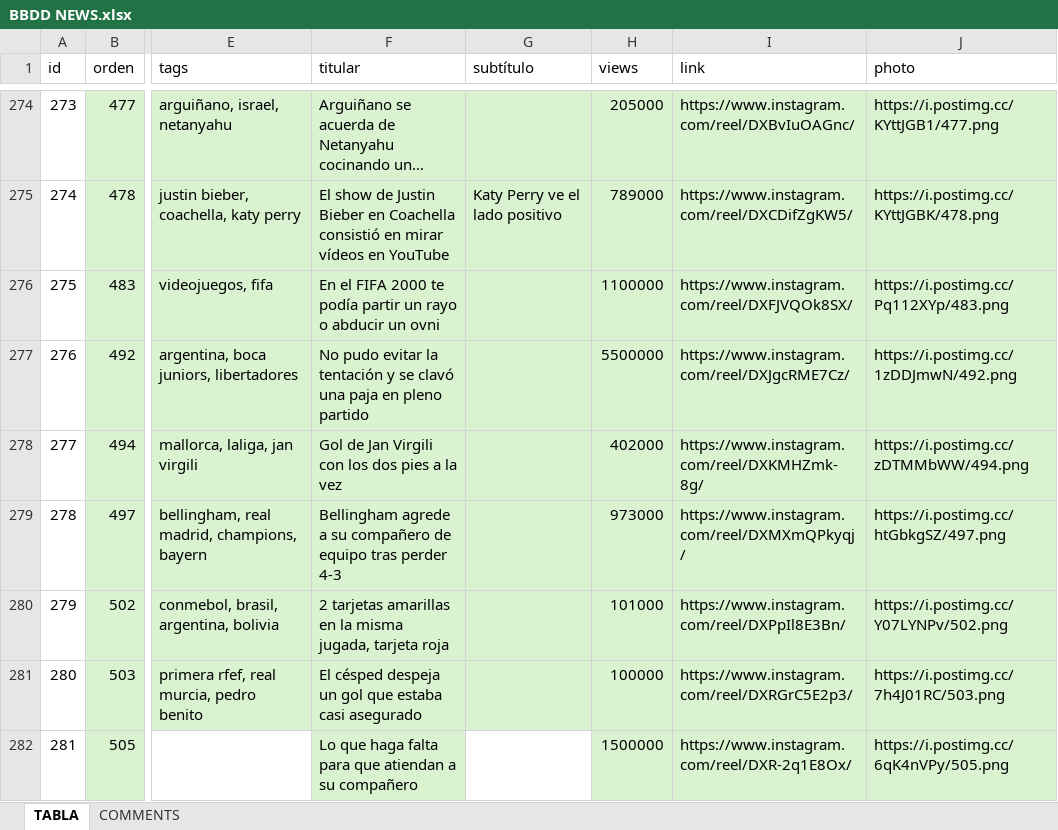
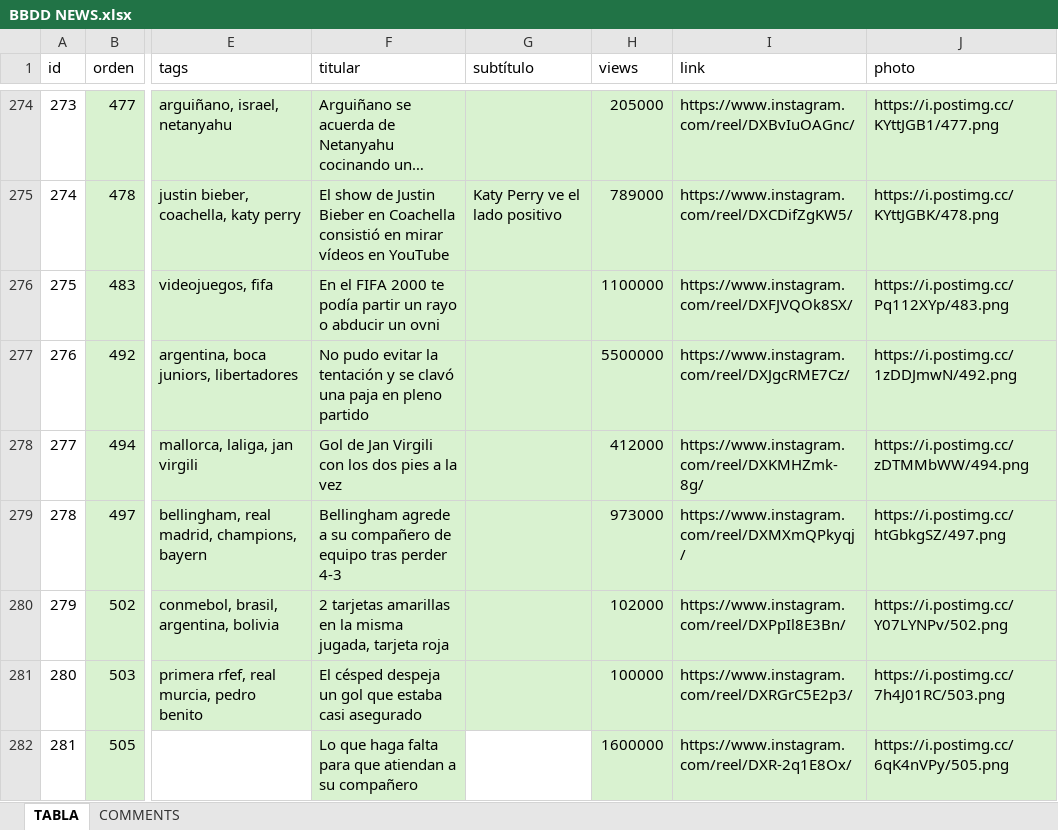
Before and after one commit to 13unk/news, an Excel workbook: BBDD NEWS.xlsx, sheet TABLA, drawn as a sheet; only a part is shown, gaps mark what is left out; long unchanged cells end in …; values as stored, in another font and other column widths than the file's, no borders; the diff names each change by its address in the sheet, - before the commit and + after, or states it on an @@ line.

Commit message:
Actualización periódica de base de datos desde Excel

```diff
--- a/BBDD NEWS.xlsx (sheet TABLA)
+++ b/BBDD NEWS.xlsx (sheet TABLA)
-H278 (views): 402000
+H278 (views): 412000
-H280 (views): 101000
+H280 (views): 102000
-H282 (views): 1500000
+H282 (views): 1600000
```
Also changed, not shown: 1 other file.
